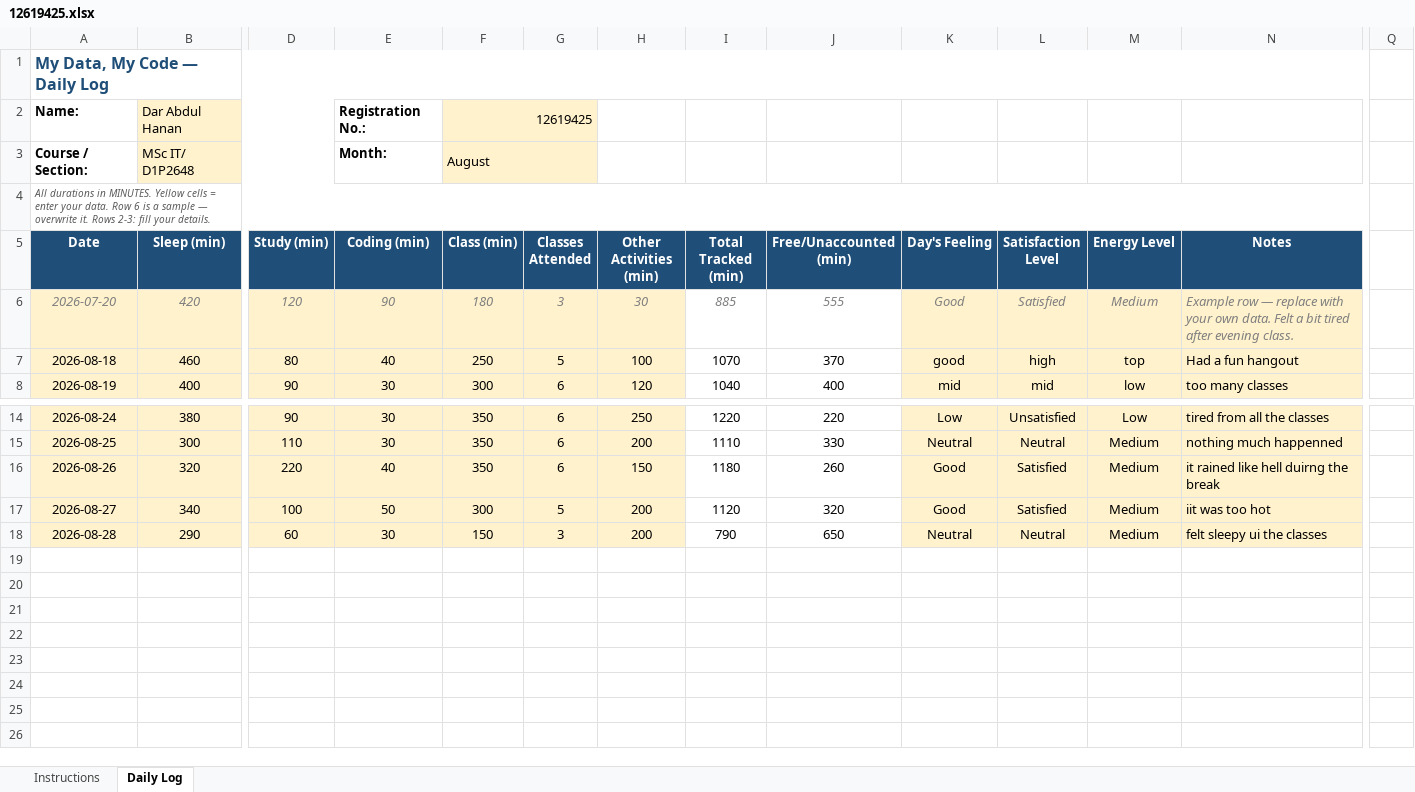
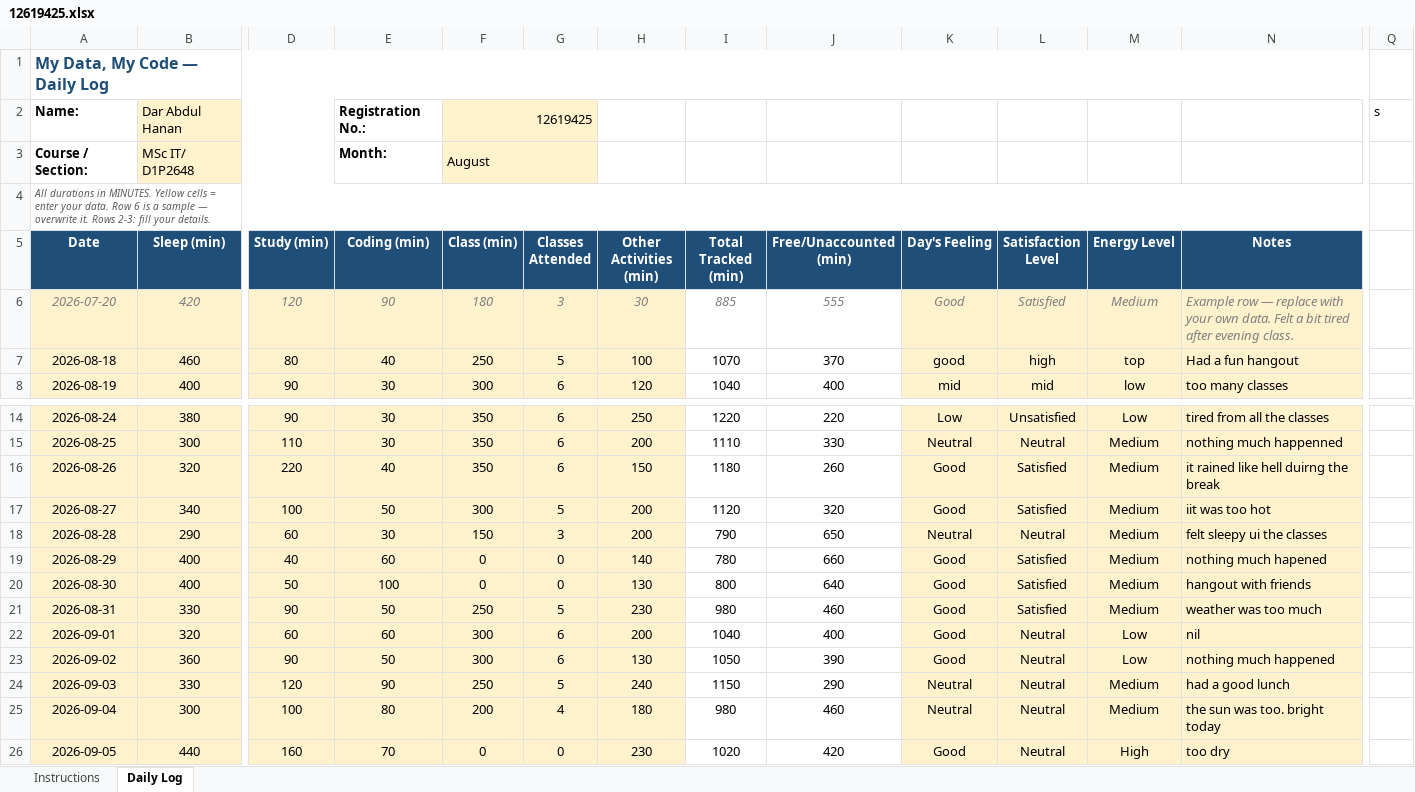
Before and after one commit to hananashraf7/12619425, an Excel workbook: 12619425.xlsx, sheet Daily Log, drawn as a sheet; only a part is shown, gaps mark what is left out; values as stored, in another font and other column widths than the file's, no borders; conditional formats not drawn; rows hold the shown columns only; the diff names each change by its address in the sheet, - before the commit and + after, or states it on an @@ line.

Commit message:
Update Data set

```diff
--- a/12619425.xlsx (sheet Daily Log)
+++ b/12619425.xlsx (sheet Daily Log)
-Q2: (empty)
+Q2: s
+row 19: 2026-08-29 | 400 | 40 | 60 | 0 | 0 | 140 | 780 | 660 | Good | Satisfied | Medium | nothing much hapened
+row 20: 2026-08-30 | 400 | 50 | 100 | 0 | 0 | 130 | 800 | 640 | Good | Satisfied | Medium | hangout with friends
+row 21: 2026-08-31 | 330 | 90 | 50 | 250 | 5 | 230 | 980 | 460 | Good | Satisfied | Medium | weather was too much
+row 22: 2026-09-01 | 320 | 60 | 60 | 300 | 6 | 200 | 1040 | 400 | Good | Neutral | Low | nil
+row 23: 2026-09-02 | 360 | 90 | 50 | 300 | 6 | 130 | 1050 | 390 | Good | Neutral | Low | nothing much happened
+row 24: 2026-09-03 | 330 | 120 | 90 | 250 | 5 | 240 | 1150 | 290 | Neutral | Neutral | Medium | had a good lunch
+row 25: 2026-09-04 | 300 | 100 | 80 | 200 | 4 | 180 | 980 | 460 | Neutral | Neutral | Medium | the sun was too. bright today
+row 26: 2026-09-05 | 440 | 160 | 70 | 0 | 0 | 230 | 1020 | 420 | Good | Neutral | High | too dry
```
